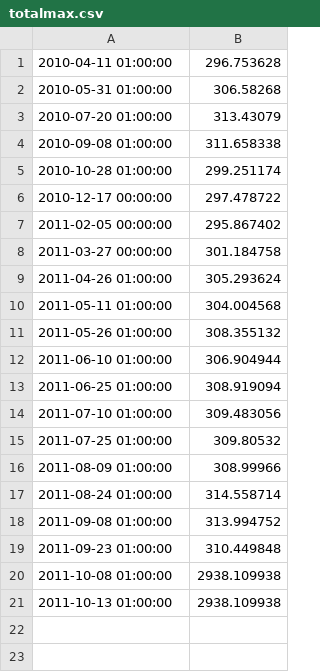
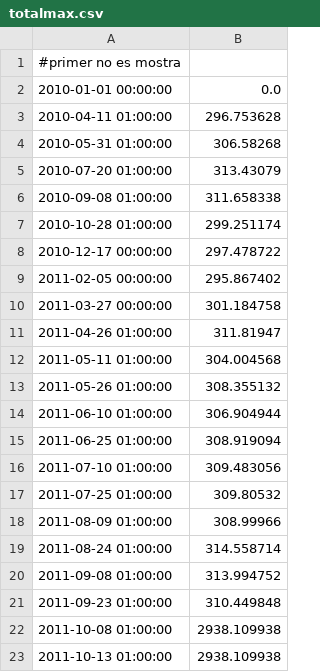
Before and after one commit to allusa/tesi, a CSV file: doc/tesi/trunk/imatges/exemple/dades-matriu0/totalmax.csv, drawn as a sheet.

```diff
--- a/doc/tesi/trunk/imatges/exemple/dades-matriu0/totalmax.csv
+++ b/doc/tesi/trunk/imatges/exemple/dades-matriu0/totalmax.csv
@@ -1 +1,3 @@
+#primer no es mostra
+2010-01-01 00:00:00,0.0
 2010-04-11 01:00:00,296.753628
@@ -8,3 +10,3 @@
 2011-03-27 00:00:00,301.184758
-2011-04-26 01:00:00,305.293624
+2011-04-26 01:00:00,311.81947
 2011-05-11 01:00:00,304.004568
```
Also changed, not shown: doc/tesi/trunk/imatges/exemple/dades-matriu0/totalmean.csv, 22 other files.
